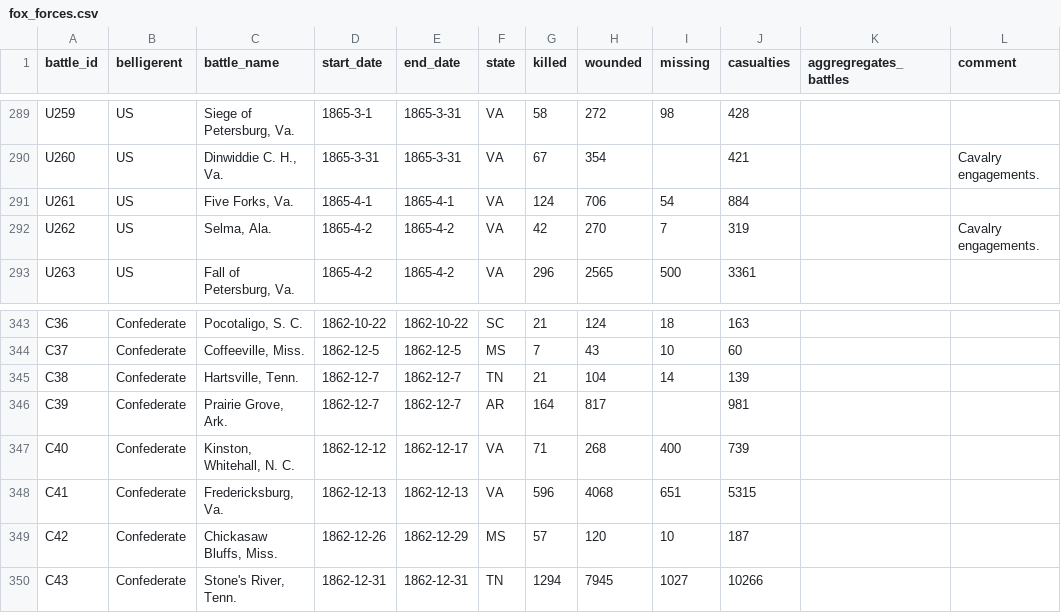
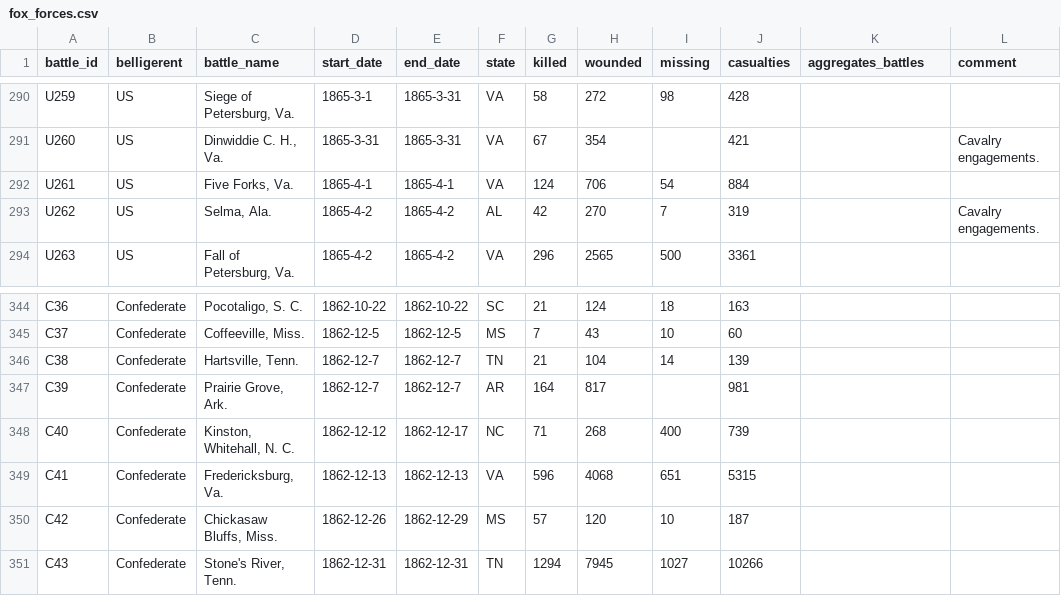
Before and after one commit to jrnold/acw_battle_data, a CSV file: rawdata/fox1898/fox_forces.csv, drawn as a sheet; only a part is shown, gaps mark what is left out; the diff covers the shown part only.

```diff
--- a/rawdata/fox1898/fox_forces.csv
+++ b/rawdata/fox1898/fox_forces.csv
@@ -1 +1 @@
-battle_id,belligerent,battle_name,start_date,end_date,state,killed,wounded,missing,casualties,aggregregates_battles,comment
+battle_id,belligerent,battle_name,start_date,end_date,state,killed,wounded,missing,casualties,aggregates_battles,comment
@@ -291,3 +292,3 @@ U260,US,"Dinwiddie C. H., Va.",1865-3-31,1865-3-31,VA,67,354,,421,,Cavalry engag
 U261,US,"Five Forks, Va.",1865-4-1,1865-4-1,VA,124,706,54,884,,
-U262,US,"Selma, Ala.",1865-4-2,1865-4-2,VA,42,270,7,319,,Cavalry engagements.
+U262,US,"Selma, Ala.",1865-4-2,1865-4-2,AL,42,270,7,319,,Cavalry engagements.
 U263,US,"Fall of Petersburg, Va.",1865-4-2,1865-4-2,VA,296,2565,500,3361,,
@@ -346,3 +347,3 @@ C38,Confederate,"Hartsville, Tenn.",1862-12-7,1862-12-7,TN,21,104,14,139,,
 C39,Confederate,"Prairie Grove, Ark.",1862-12-7,1862-12-7,AR,164,817,,981,,
-C40,Confederate,"Kinston, Whitehall, N. C.",1862-12-12,1862-12-17,VA,71,268,400,739,,
+C40,Confederate,"Kinston, Whitehall, N. C.",1862-12-12,1862-12-17,NC,71,268,400,739,,
 C41,Confederate,"Fredericksburg, Va.",1862-12-13,1862-12-13,VA,596,4068,651,5315,,
```
Also changed, not shown: 1 added row and 7 edited cells elsewhere in this file, rawdata/battlemisc/battlemisc.csv, rawdata/phisterer1883/phisterer_losses.csv, 31 other files.
